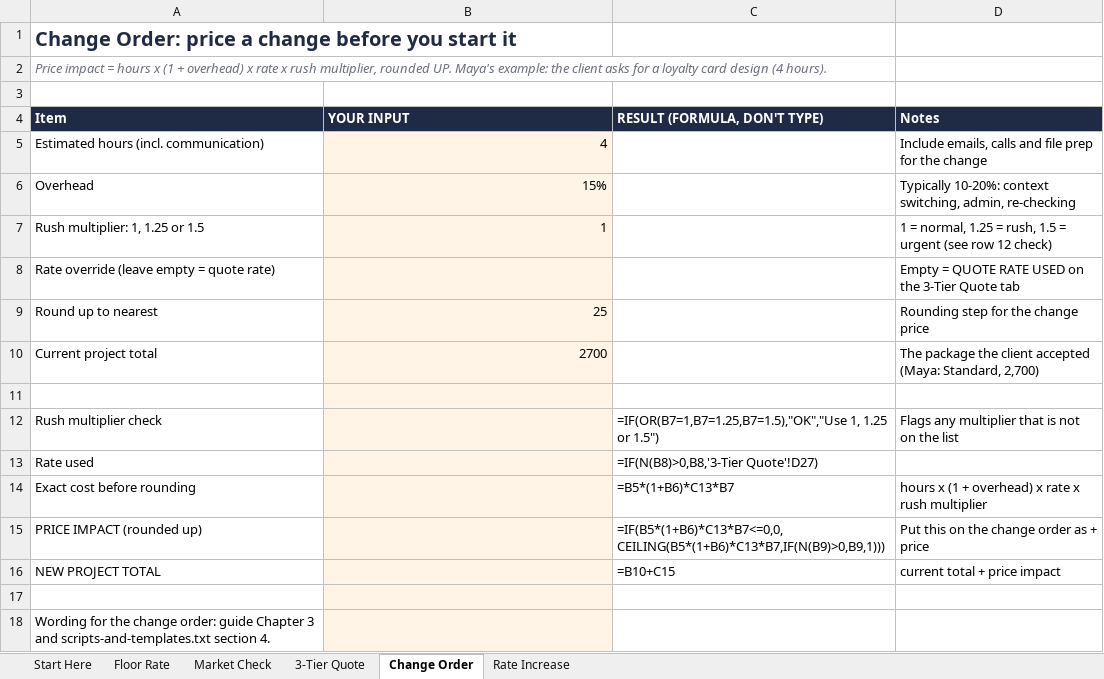
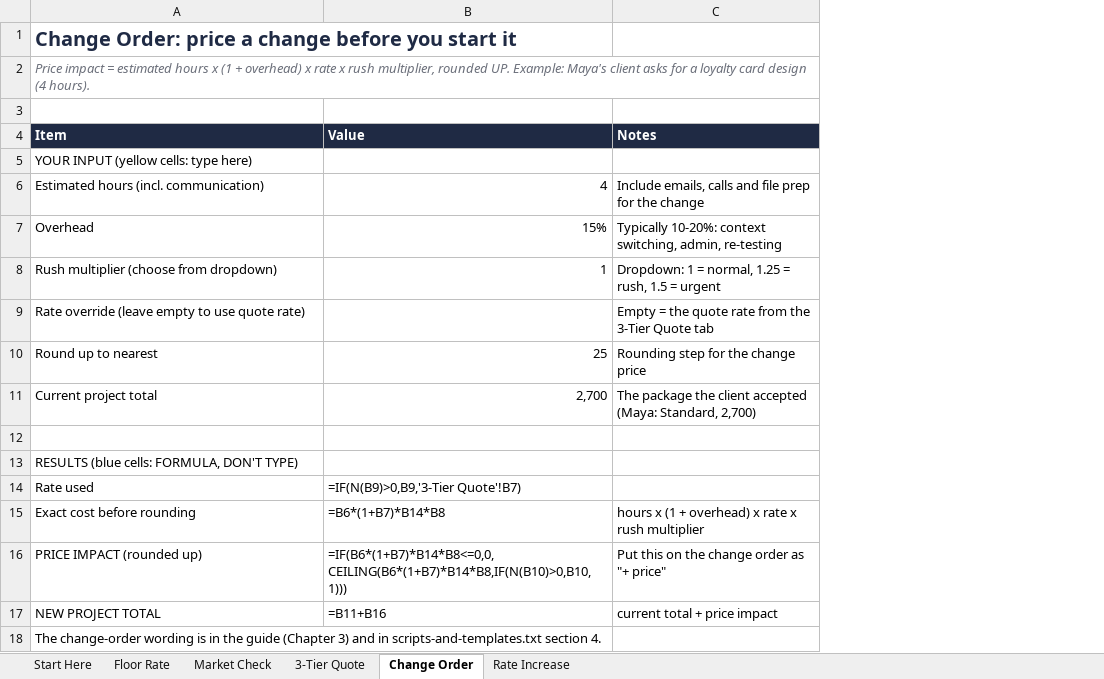
Before and after one commit to Phien0618/phien0618.github.io, an Excel workbook: thanks/freelance-pricing-kit/files/freelance-pricing-kit.xlsx, sheet Change Order, drawn as a sheet; values as stored, in another font and other column widths than the file's, no borders; formulas without a stored value are shown as written; conditional formats not drawn; removed rows and columns are numbered as before the commit, all else as after; the diff names each change by its address in the sheet, - before the commit and + after, or states it on an @@ line.

```diff
--- a/thanks/freelance-pricing-kit/files/freelance-pricing-kit.xlsx (sheet Change Order)
+++ b/thanks/freelance-pricing-kit/files/freelance-pricing-kit.xlsx (sheet Change Order)
-column C (RESULT (FORMULA, DON'T TYPE)), rows 13-16: =IF(N(B8)>0,B8,'3-Tier Quote'!D27) | =B5*(1+B6)*C13*B7 | =IF(B5*(1+B6)*C13*B7<=0,0,CEILING(B5*(1+B6)*C13*B7,IF(N(B9)>0,B9,1))) | =B10+C15
-A2 (Item): …impact = hours x (1 + overhead) x rate x rush multiplier, rounded UP. Maya's example: the client asks…
+A2 (Item): …impact = estimated hours x (1 + overhead) x rate x rush multiplier, rounded UP. Example: Maya's client asks…
-B4: YOUR INPUT
+B4: Value
+row 5: YOUR INPUT (yellow cells: type here)
-B6:B8 fill: #FFF4E5
+B6:B8 fill: none
-C7 (Notes): …switching, admin, re-checking
+C7 (Notes): …switching, admin, re-testing
-A8 (Item): Rush multiplier: 1, 1.25 or 1.5
+A8 (Item): Rush multiplier (choose from dropdown)
-C8 (Notes): 1 = normal, 1.25 = rush, 1.5 = urgent (see row 12 check)
+C8 (Notes): Dropdown: 1 = normal, 1.25 = rush, 1.5 = urgent
-row 8: Rate override (leave empty = quote rate) |  |  | Empty = QUOTE RATE USED on the 3-Tier Quote tab
+row 9: Rate override (leave empty to use quote rate) |  | Empty = the quote rate from the 3-Tier Quote tab
-B10:B12 fill: #FFF4E5
+B10:B12 fill: none
-B11 (Value): 2700
+B11 (Value): 2,700
-row 12: Rush multiplier check |  | =IF(OR(B7=1,B7=1.25,B7=1.5),"OK","Use 1, 1.25 or 1.5") | Flags any multiplier that is not on the list
+row 13: RESULTS (blue cells: FORMULA, DON'T TYPE)
-B14 (Value): (empty)
+B14 (Value): =IF(N(B9)>0,B9,'3-Tier Quote'!B7)
-B14:B17 fill: #FFF4E5
+B14:B17 fill: none
-B15 (Value): (empty)
+B15 (Value): =B6*(1+B7)*B14*B8
-B16 (Value): (empty)
+B16 (Value): =IF(B6*(1+B7)*B14*B8<=0,0,CEILING(B6*(1+B7)*B14*B8,IF(N(B10)>0,B10,1)))
-C16 (Notes): Put this on the change order as + price
+C16 (Notes): Put this on the change order as "+ price"
-B17 (Value): (empty)
+B17 (Value): =B11+B16
-row 17: (empty)
-A18 (Item): Wording for the change order: guide Chapter 3 and scripts-and-templates.txt section…
+A18 (Item): The change-order wording is in the guide (Chapter 3) and in scripts-and-templates.txt section…
-B18 fill: #FFF4E5
+B18 fill: none
```
Also changed, not shown: sheet 3-Tier Quote, sheet Market Check, sheet Start Here, sheet Floor Rate, sheet Rate Increase, 22 other files.
